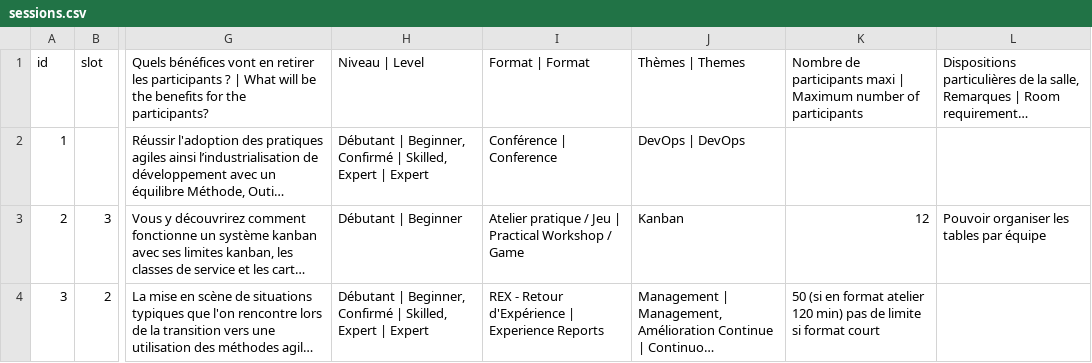
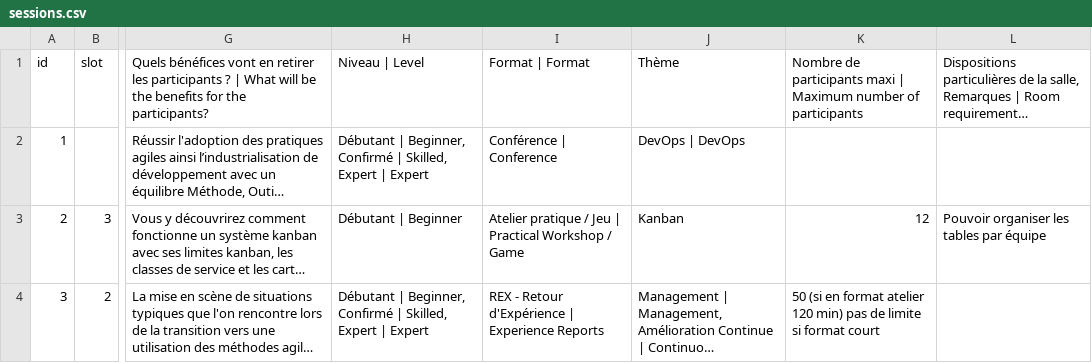
Before and after one commit to martinsson/agile-grenoble-backend, a CSV file: resources/public/sessions.csv, drawn as a sheet; only a part is shown, gaps mark what is left out; long unchanged cells end in …; the diff names each change by its address in the sheet, - before the commit and + after, or states it on an @@ line.

Commit message:
change the name of the column theme

```diff
--- a/resources/public/sessions.csv
+++ b/resources/public/sessions.csv
-J1: Thèmes | Themes
+J1: Thème
```
Also changed, not shown: resources/public/uploaded-sessions.csv, 1 other file.
